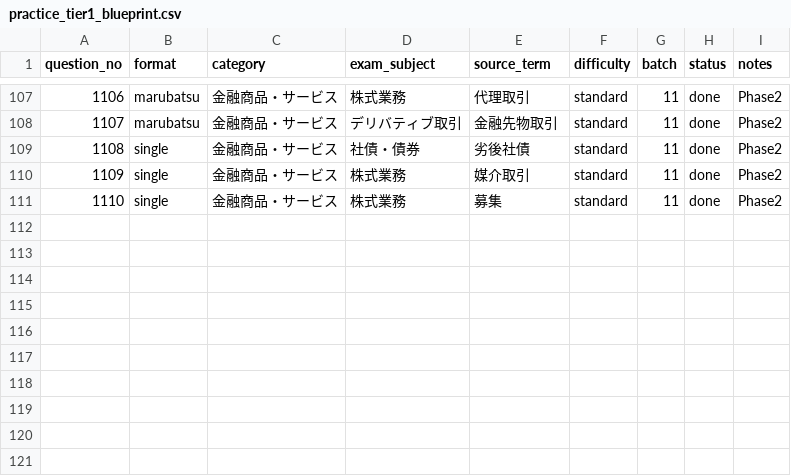
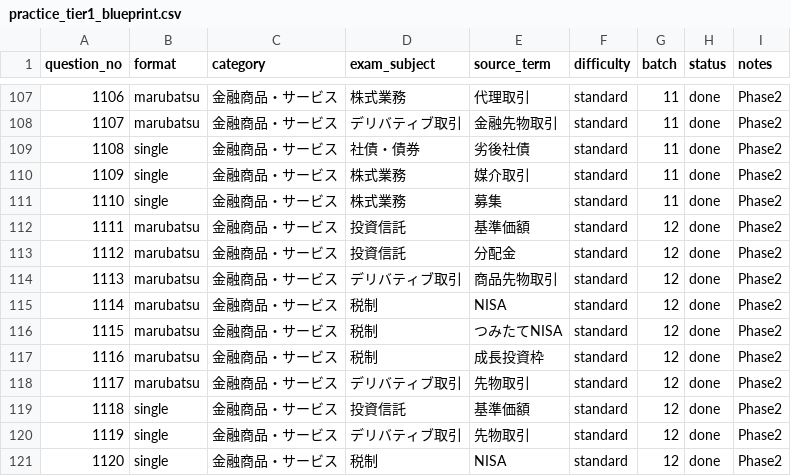
Before and after one commit to takkenshiken2026-sudo/gaimuin-master.jp, a CSV file: data/practice_tier1_blueprint.csv, drawn as a sheet; only a part is shown, gaps mark what is left out; the diff names each change by its address in the sheet, - before the commit and + after, or states it on an @@ line.

```diff
--- a/data/practice_tier1_blueprint.csv
+++ b/data/practice_tier1_blueprint.csv
+row 112: 1111 | marubatsu | 金融商品・サービス | 投資信託 | 基準価額 | standard | 12 | done | Phase2
+row 113: 1112 | marubatsu | 金融商品・サービス | 投資信託 | 分配金 | standard | 12 | done | Phase2
+row 114: 1113 | marubatsu | 金融商品・サービス | デリバティブ取引 | 商品先物取引 | standard | 12 | done | Phase2
+row 115: 1114 | marubatsu | 金融商品・サービス | 税制 | NISA | standard | 12 | done | Phase2
+row 116: 1115 | marubatsu | 金融商品・サービス | 税制 | つみたてNISA | standard | 12 | done | Phase2
+row 117: 1116 | marubatsu | 金融商品・サービス | 税制 | 成長投資枠 | standard | 12 | done | Phase2
+row 118: 1117 | marubatsu | 金融商品・サービス | デリバティブ取引 | 先物取引 | standard | 12 | done | Phase2
+row 119: 1118 | single | 金融商品・サービス | 投資信託 | 基準価額 | standard | 12 | done | Phase2
+row 120: 1119 | single | 金融商品・サービス | デリバティブ取引 | 先物取引 | standard | 12 | done | Phase2
+row 121: 1120 | single | 金融商品・サービス | 税制 | NISA | standard | 12 | done | Phase2
```
Also changed, not shown: 17 other files.
